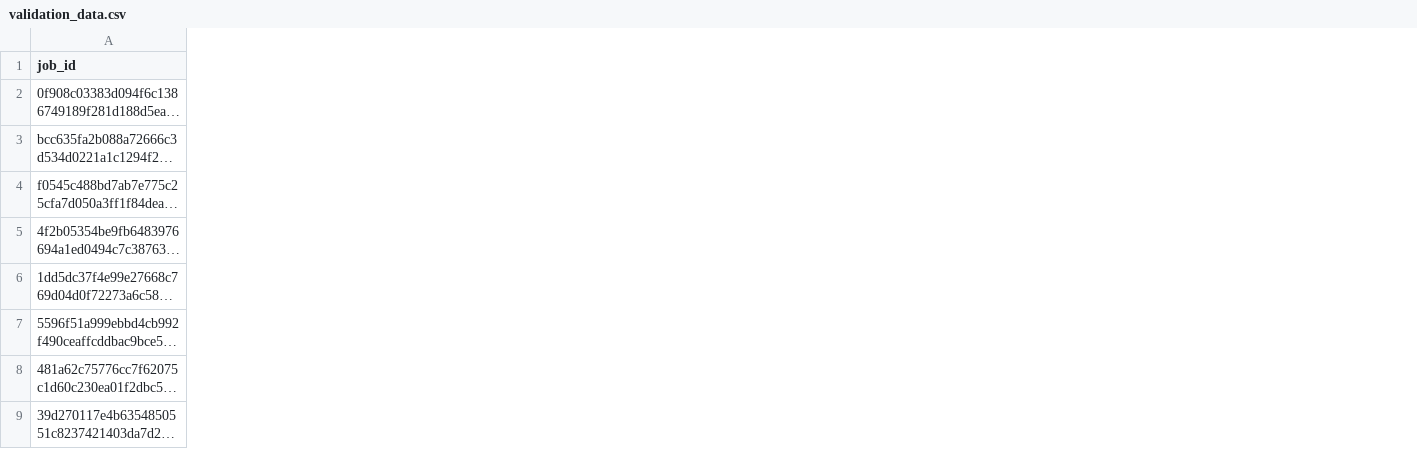
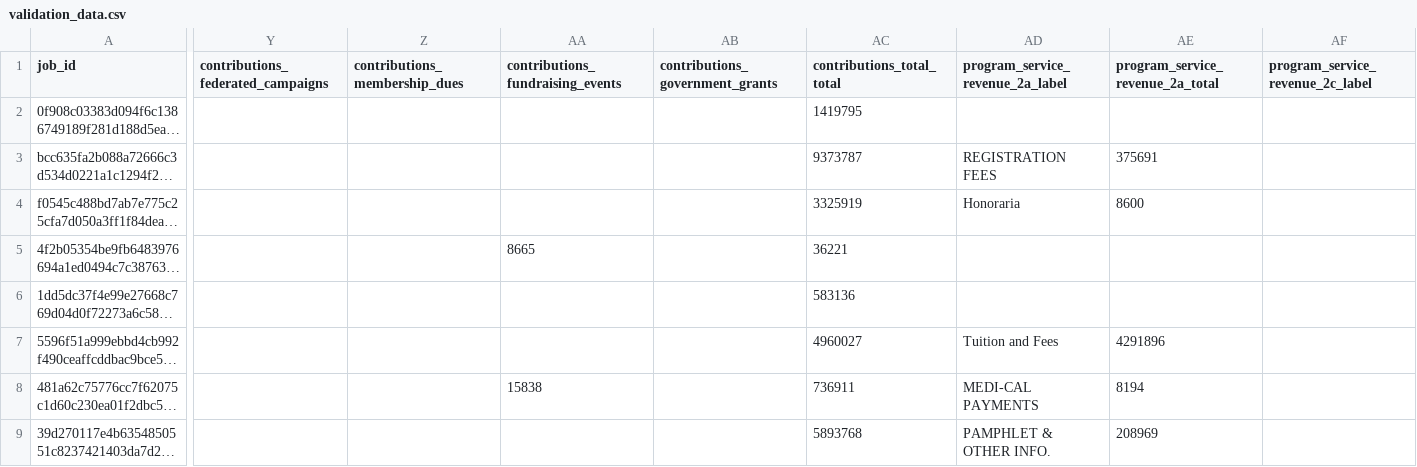
Before and after one commit to ethanscorey/parse_990_textract, a CSV file: validation_data.csv, drawn as a sheet; only a part is shown, gaps mark what is left out; long unchanged cells end in …; the diff covers the shown part only; the diff names each change by its address in the sheet, - before the commit and + after, or states it on an @@ line.

```diff
--- a/validation_data.csv
+++ b/validation_data.csv
+column Y, row 1: contributions_federated_campaigns
+column Z (contributions_membership_dues), empty
+column AA (contributions_fundraising_events), rows 5-8: 8665 |  |  | 15838
+column AB (contributions_government_grants), empty
+column AC (contributions_total_total), rows 2-9: 1419795 | 9373787 | 3325919 | 36221 | 583136 | 4960027 | 736911 | 5893768
+column AD (program_service_revenue_2a_label), rows 3-9: REGISTRATION FEES | Honoraria |  |  | Tuition and Fees | MEDI-CAL PAYMENTS | PAMPHLET & OTHER INFO.
+column AE (program_service_revenue_2a_total), rows 3-9: 375691 | 8600 |  |  | 4291896 | 8194 | 208969
+column AF (program_service_revenue_2c_label), empty
```
Also changed, not shown: 6 added columns elsewhere in this file, parse_data/990_roadmap.csv, 5 other files.
